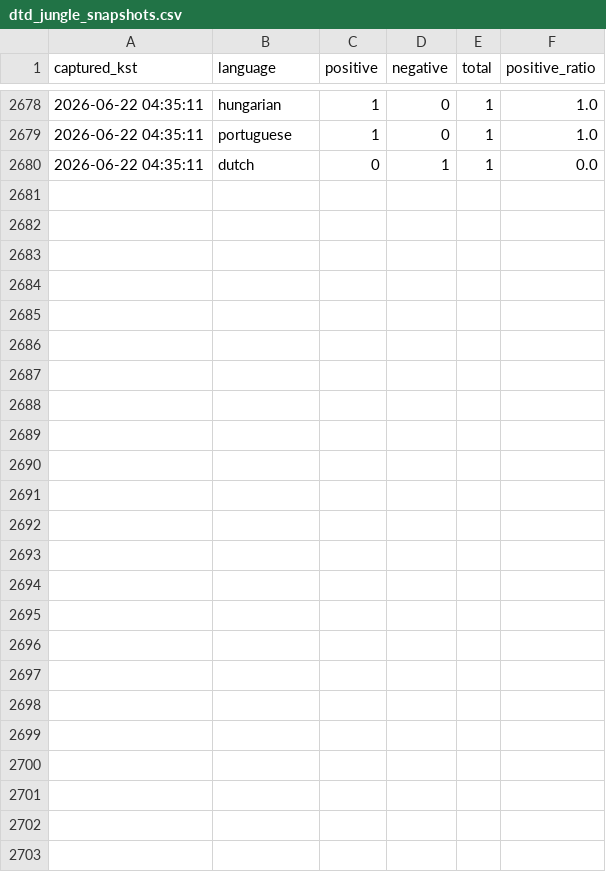
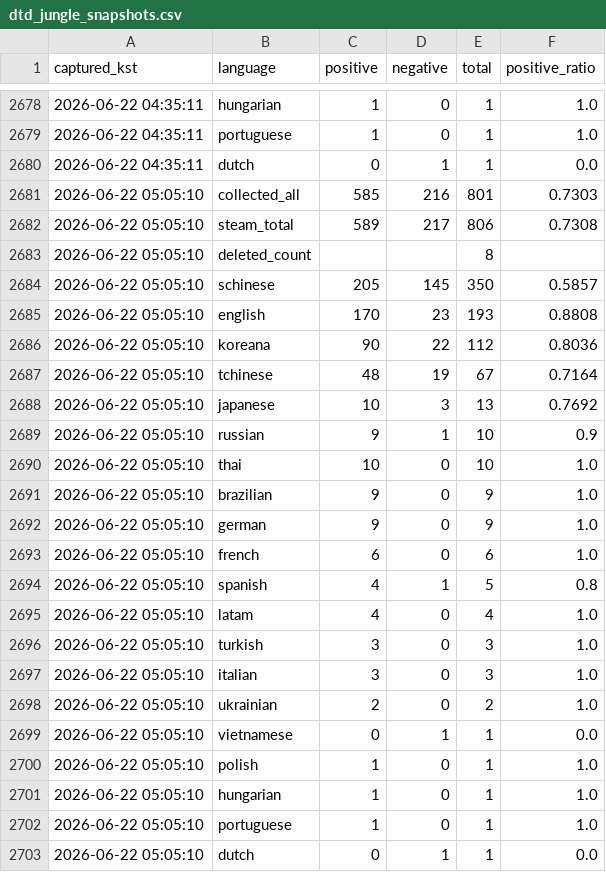
Before and after one commit to timlee19/review-jd, a CSV file: dtd_jungle_snapshots.csv, drawn as a sheet; only a part is shown, gaps mark what is left out; the diff names each change by its address in the sheet, - before the commit and + after, or states it on an @@ line.

Commit message:
update dtd_jungle_snapshots.csv @ 2026-06-22 05:05:10 KST

```diff
--- a/dtd_jungle_snapshots.csv
+++ b/dtd_jungle_snapshots.csv
+row 2681: 2026-06-22 05:05:10 | collected_all | 585 | 216 | 801 | 0.7303
+row 2682: 2026-06-22 05:05:10 | steam_total | 589 | 217 | 806 | 0.7308
+row 2683: 2026-06-22 05:05:10 | deleted_count |  |  | 8
+row 2684: 2026-06-22 05:05:10 | schinese | 205 | 145 | 350 | 0.5857
+row 2685: 2026-06-22 05:05:10 | english | 170 | 23 | 193 | 0.8808
+row 2686: 2026-06-22 05:05:10 | koreana | 90 | 22 | 112 | 0.8036
+row 2687: 2026-06-22 05:05:10 | tchinese | 48 | 19 | 67 | 0.7164
+row 2688: 2026-06-22 05:05:10 | japanese | 10 | 3 | 13 | 0.7692
+row 2689: 2026-06-22 05:05:10 | russian | 9 | 1 | 10 | 0.9
+row 2690: 2026-06-22 05:05:10 | thai | 10 | 0 | 10 | 1.0
+row 2691: 2026-06-22 05:05:10 | brazilian | 9 | 0 | 9 | 1.0
+row 2692: 2026-06-22 05:05:10 | german | 9 | 0 | 9 | 1.0
+row 2693: 2026-06-22 05:05:10 | french | 6 | 0 | 6 | 1.0
+row 2694: 2026-06-22 05:05:10 | spanish | 4 | 1 | 5 | 0.8
+row 2695: 2026-06-22 05:05:10 | latam | 4 | 0 | 4 | 1.0
+row 2696: 2026-06-22 05:05:10 | turkish | 3 | 0 | 3 | 1.0
+row 2697: 2026-06-22 05:05:10 | italian | 3 | 0 | 3 | 1.0
+row 2698: 2026-06-22 05:05:10 | ukrainian | 2 | 0 | 2 | 1.0
+row 2699: 2026-06-22 05:05:10 | vietnamese | 0 | 1 | 1 | 0.0
+row 2700: 2026-06-22 05:05:10 | polish | 1 | 0 | 1 | 1.0
+row 2701: 2026-06-22 05:05:10 | hungarian | 1 | 0 | 1 | 1.0
+row 2702: 2026-06-22 05:05:10 | portuguese | 1 | 0 | 1 | 1.0
+row 2703: 2026-06-22 05:05:10 | dutch | 0 | 1 | 1 | 0.0
```
